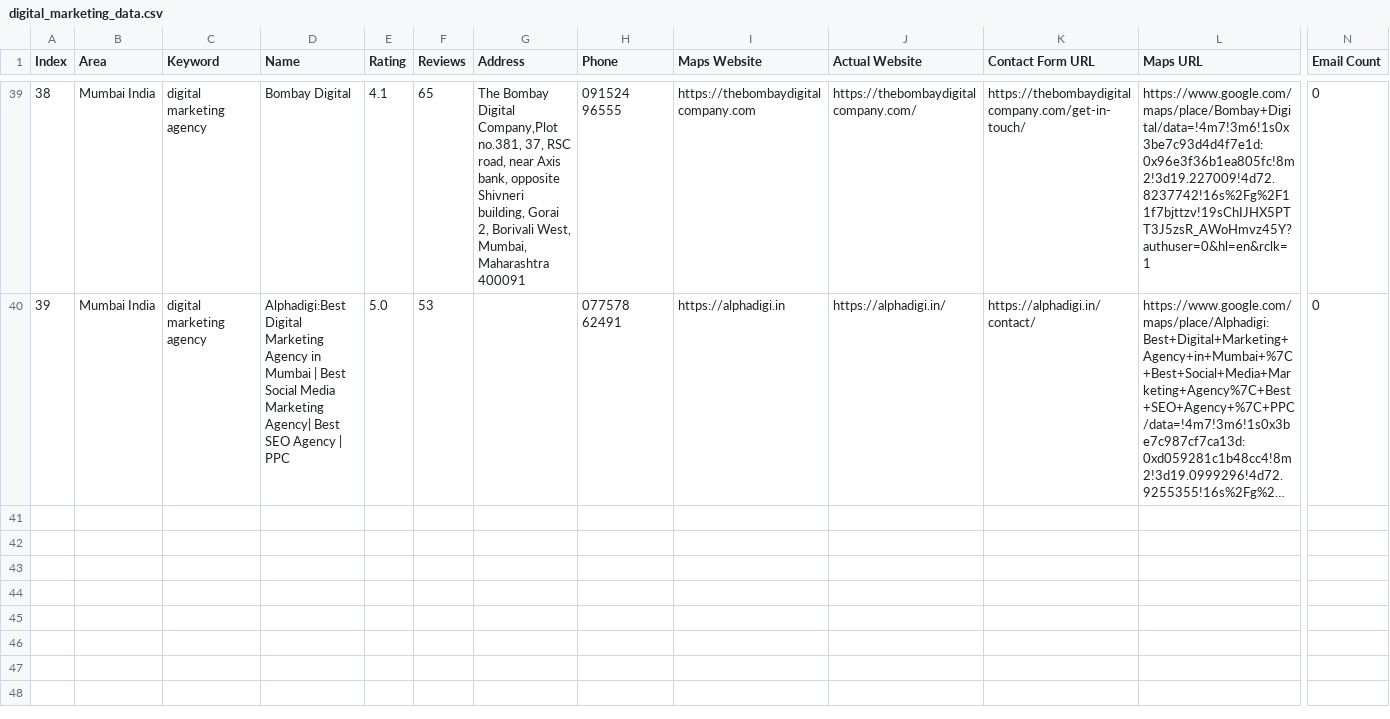
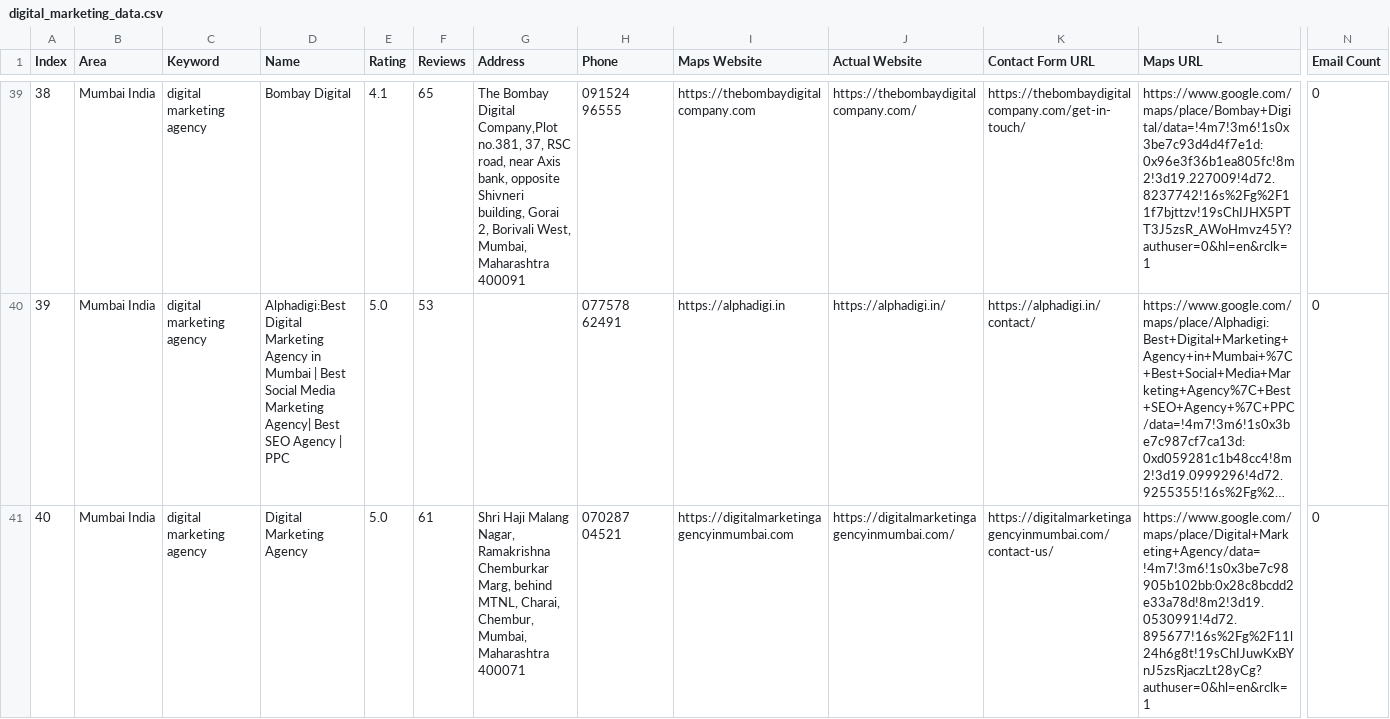
Before and after one commit to f11ps/outreach-automation, a CSV file: digital_marketing_data.csv, drawn as a sheet; only a part is shown, gaps mark what is left out; long unchanged cells end in …; rows hold the shown columns only; the diff names each change by its address in the sheet, - before the commit and + after, or states it on an @@ line.

```diff
--- a/digital_marketing_data.csv
+++ b/digital_marketing_data.csv
+row 41: 40 | Mumbai India | digital marketing agency | Digital Marketing Agency | 5.0 | 61 | Shri Haji Malang Nagar, Ramakrishna Chemburkar Marg, behind MTNL, Charai, Chembur, Mumbai, Maharashtra 400071 | 070287 04521 | https://digitalmarketingagencyinmumbai.com | https://digitalmarketingagencyinmumbai.com/ | https://digitalmarketingagencyinmumbai.com/contact-us/ | https://www.google.com/maps/place/Digital+Marketing+Agency/data=!4m7!3m6!1s0x3be7c98905b102bb:0x28c8bcdd2e33a78d!8m2!3d19.0530991!4d72.895677!16s%2Fg%2F11l24h6g8t!19sChIJuwKxBYnJ5zsRjaczLt28yCg?authuser=0&hl=en&rclk=1 | 0
```
Also changed, not shown: 1 other file.
